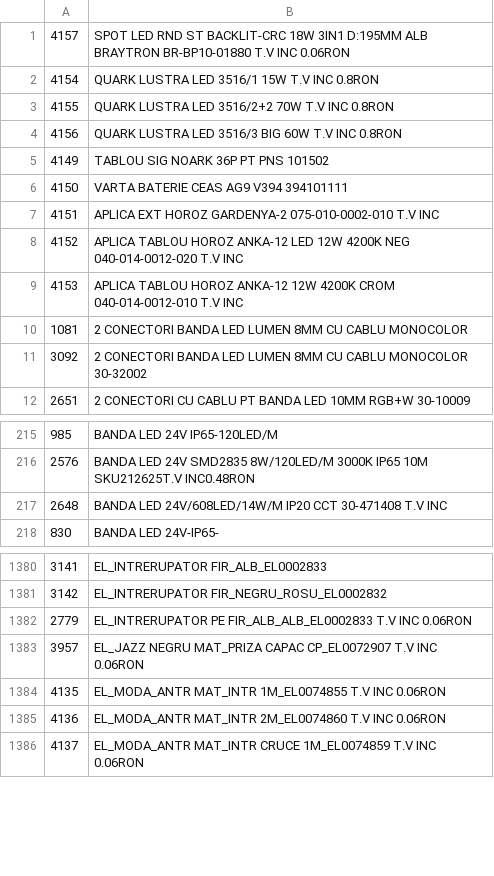
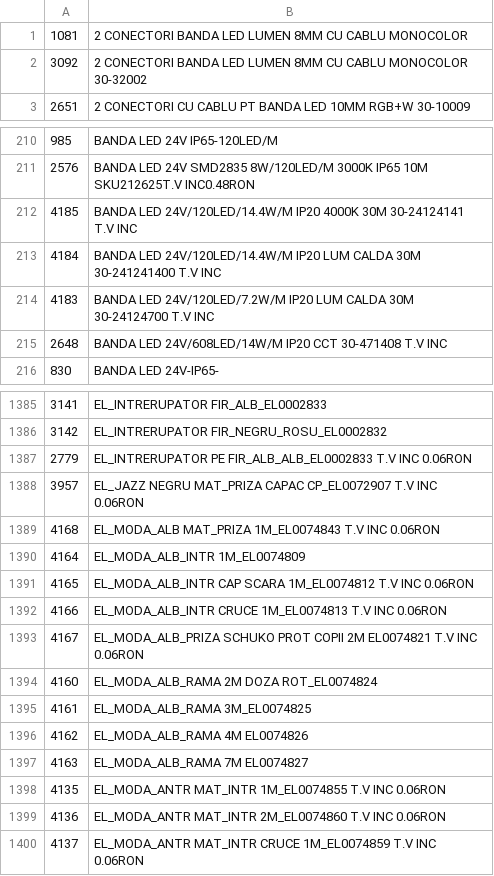
Before and after one commit to Rert90/site-casa-marcat, a CSV file: date.csv, drawn as a sheet; only a part is shown, gaps mark what is left out; the diff covers the shown part only.

Commit message:
Add new items to date.csv and update existing ones

```diff
--- a/date.csv
+++ b/date.csv
@@ -1,10 +1 @@
-4157;SPOT LED RND ST BACKLIT-CRC 18W 3IN1 D:195MM ALB BRAYTRON BR-BP10-01880 T.V INC 0.06RON
-4154;QUARK LUSTRA LED 3516/1 15W T.V INC 0.8RON
-4155;QUARK LUSTRA LED 3516/2+2 70W T.V INC 0.8RON
-4156;QUARK LUSTRA LED 3516/3 BIG 60W T.V INC 0.8RON
-4149;TABLOU SIG NOARK 36P PT PNS 101502
-4150;VARTA BATERIE CEAS AG9 V394 394101111
-4151;APLICA EXT HOROZ GARDENYA-2 075-010-0002-010 T.V INC
-4152;APLICA TABLOU HOROZ ANKA-12 LED 12W 4200K NEG 040-014-0012-020 T.V INC
-4153;APLICA TABLOU HOROZ ANKA-12 12W 4200K CROM 040-014-0012-010 T.V INC
 1081;2 CONECTORI BANDA LED LUMEN 8MM CU CABLU MONOCOLOR
@@ -216,2 +211,5 @@
 2576;BANDA LED 24V SMD2835 8W/120LED/M 3000K IP65 10M SKU212625T.V INC0.48RON
+4185;BANDA LED 24V/120LED/14.4W/M IP20 4000K 30M 30-24124141 T.V INC
+4184;BANDA LED 24V/120LED/14.4W/M IP20 LUM CALDA 30M 30-241241400 T.V INC
+4183;BANDA LED 24V/120LED/7.2W/M IP20 LUM CALDA 30M 30-24124700 T.V INC
 2648;BANDA LED 24V/608LED/14W/M IP20 CCT 30-471408 T.V INC
@@ -1383,2 +1388,11 @@
 3957;EL_JAZZ NEGRU MAT_PRIZA CAPAC CP_EL0072907 T.V INC 0.06RON
+4168;EL_MODA_ALB MAT_PRIZA 1M_EL0074843 T.V INC 0.06RON
+4164;EL_MODA_ALB_INTR 1M_EL0074809
+4165;EL_MODA_ALB_INTR CAP SCARA 1M_EL0074812 T.V INC 0.06RON
+4166;EL_MODA_ALB_INTR CRUCE 1M_EL0074813 T.V INC 0.06RON
+4167;EL_MODA_ALB_PRIZA SCHUKO PROT COPII 2M EL0074821 T.V INC 0.06RON
+4160;EL_MODA_ALB_RAMA 2M DOZA ROT_EL0074824
+4161;EL_MODA_ALB_RAMA 3M_EL0074825
+4162;EL_MODA_ALB_RAMA 4M EL0074826
+4163;EL_MODA_ALB_RAMA 7M EL0074827
 4135;EL_MODA_ANTR MAT_INTR 1M_EL0074855 T.V INC 0.06RON
```
Also changed, not shown: 20 added rows elsewhere in this file.
